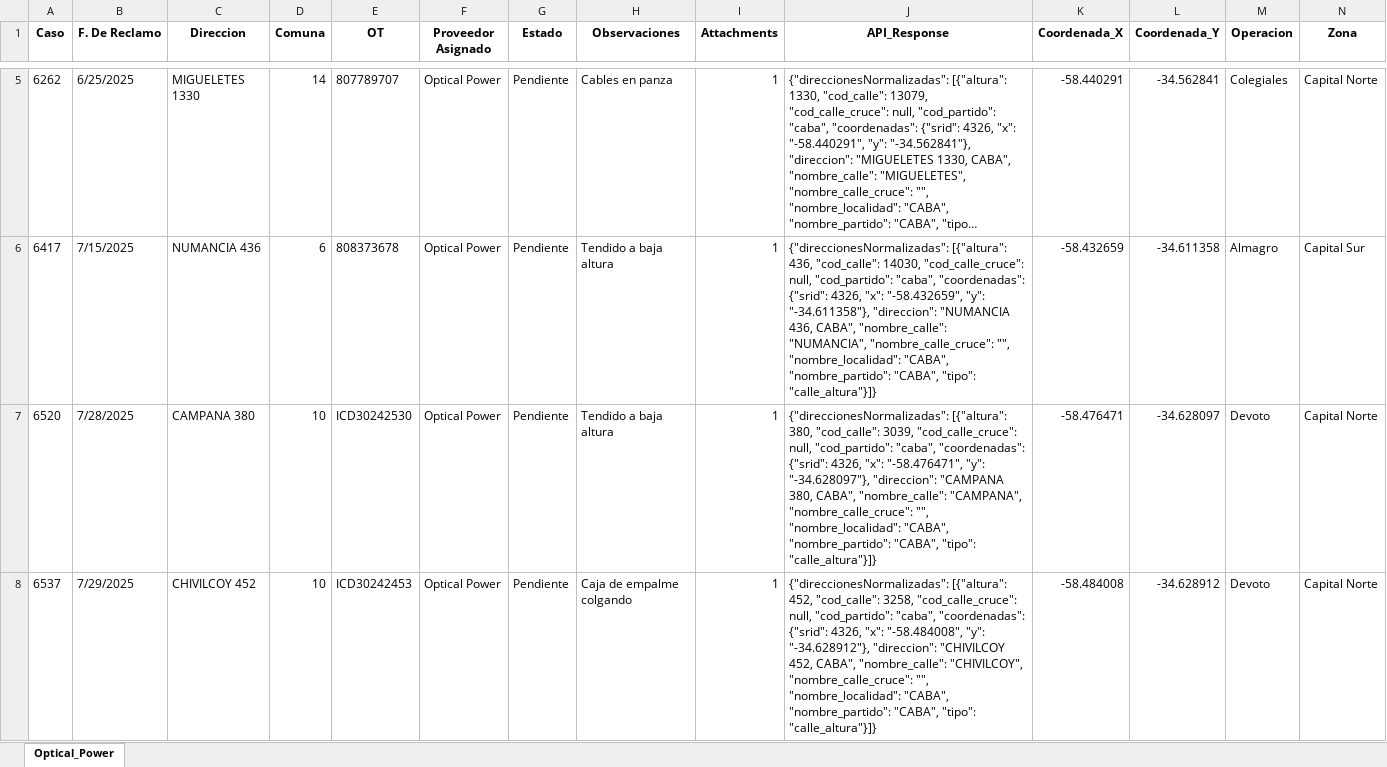
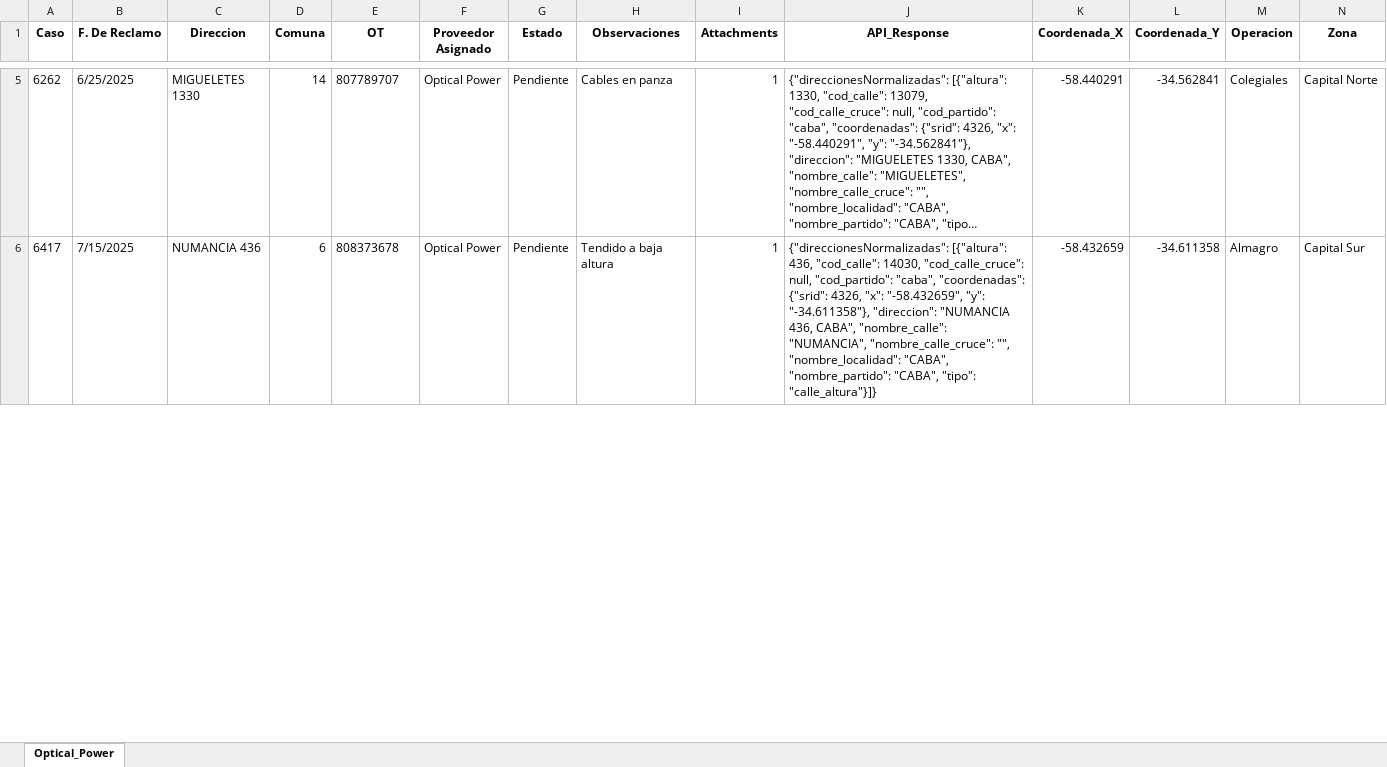
Before and after one commit to gestiondereclamosteco/opticalpowercables, an Excel workbook: mapa_interactivo_Optical_Power.xlsx, sheet Optical_Power, drawn as a sheet; only a part is shown, gaps mark what is left out; long unchanged cells end in …; values as stored, in another font and other column widths than the file's, no borders; removed rows and columns are numbered as before the commit, all else as after; the diff covers the shown part only; the diff names each change by its address in the sheet, - before the commit and + after, or states it on an @@ line.

```diff
--- a/mapa_interactivo_Optical_Power.xlsx (sheet Optical_Power)
+++ b/mapa_interactivo_Optical_Power.xlsx (sheet Optical_Power)
-row 7: 6520 | 7/28/2025 | CAMPANA 380 | 10 | ICD30242530 | Optical Power | Pendiente | Tendido a baja altura | 1 | {"direccionesNormalizadas": [{"altura": 380, "cod_calle": 3039, "cod_calle_cruce": null, "cod_partido": "caba", "coordenadas": {"srid": 4326, "x": "-58.476471", "y": "-34.628097"}, "direccion": "CAMPANA 380, CABA", "nombre_calle": "CAMPANA", "nombre_calle_cruce": "", "nombre_localidad": "CABA", "nombre_partido": "CABA", "tipo": "calle_altura"}]} | -58.476471 | -34.628097 | Devoto | Capital Norte
-row 8: 6537 | 7/29/2025 | CHIVILCOY 452 | 10 | ICD30242453 | Optical Power | Pendiente | Caja de empalme colgando | 1 | {"direccionesNormalizadas": [{"altura": 452, "cod_calle": 3258, "cod_calle_cruce": null, "cod_partido": "caba", "coordenadas": {"srid": 4326, "x": "-58.484008", "y": "-34.628912"}, "direccion": "CHIVILCOY 452, CABA", "nombre_calle": "CHIVILCOY", "nombre_calle_cruce": "", "nombre_localidad": "CABA", "nombre_partido": "CABA", "tipo": "calle_altura"}]} | -58.484008 | -34.628912 | Devoto | Capital Norte
```
Also changed, not shown: 2 added rows, 2 removed rows and 2 edited cells elsewhere in this sheet, 1 other file.
